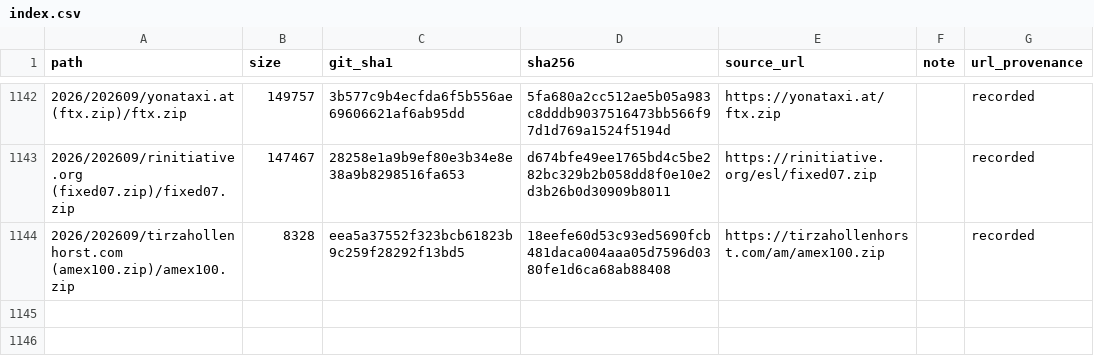
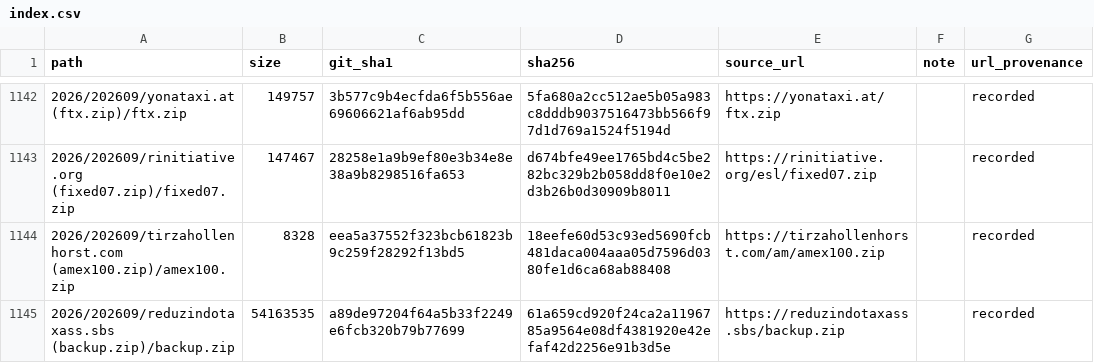
Before and after one commit to 0xDanielLopez/phishing_kits, a CSV file: index.csv, drawn as a sheet; only a part is shown, gaps mark what is left out.

```diff
--- a/index.csv
+++ b/index.csv
@@ -1144 +1144,2 @@ path,size,git_sha1,sha256,source_url,note,url_provenance
 2026/202609/tirzahollenhorst.com (amex100.zip)/amex100.zip,8328,eea5a37552f323bcb61823b9c259f28292f13bd5,18eefe60d53c93ed5690fcb481daca004aaa05d7596d0380fe1d6ca68ab88408,https://tirzahollenhorst.com/am/amex100.zip,,recorded
+2026/202609/reduzindotaxass.sbs (backup.zip)/backup.zip,54163535,a89de97204f64a5b33f2249e6fcb320b79b77699,61a659cd920f24ca2a1196785a9564e08df4381920e42efaf42d2256e91b3d5e,https://reduzindotaxass.sbs/backup.zip,,recorded
```
Also changed, not shown: 2 other files.
